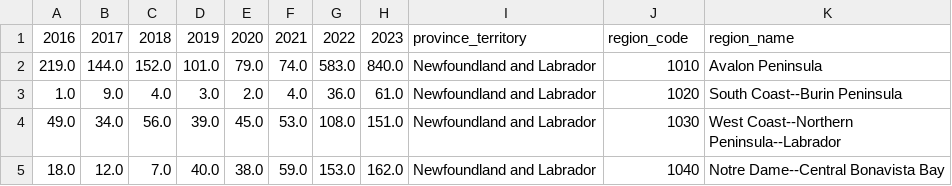
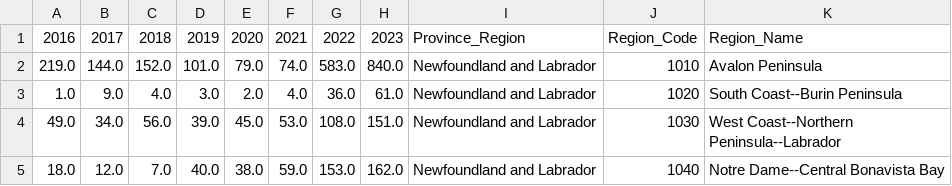
Before and after one commit to JohnNguyenAnh/LMIA_evaluation_project, a CSV file: clean_data/lmia_economic_region_2016_2023.csv, drawn as a sheet; only a part is shown.

```diff
--- a/clean_data/lmia_economic_region_2016_2023.csv
+++ b/clean_data/lmia_economic_region_2016_2023.csv
@@ -1,2 +1,2 @@
-2016,2017,2018,2019,2020,2021,2022,2023,province_territory,region_code,region_name
+2016,2017,2018,2019,2020,2021,2022,2023,Province_Region,Region_Code,Region_Name
 219.0,144.0,152.0,101.0,79.0,74.0,583.0,840.0,Newfoundland and Labrador,1010,Avalon Peninsula
```
Also changed, not shown: clean_data/lmia_caregivers_noc_2016_2023.csv, clean_data/lmia_noc_skill_level_2016_2023.csv, 11 other files.
